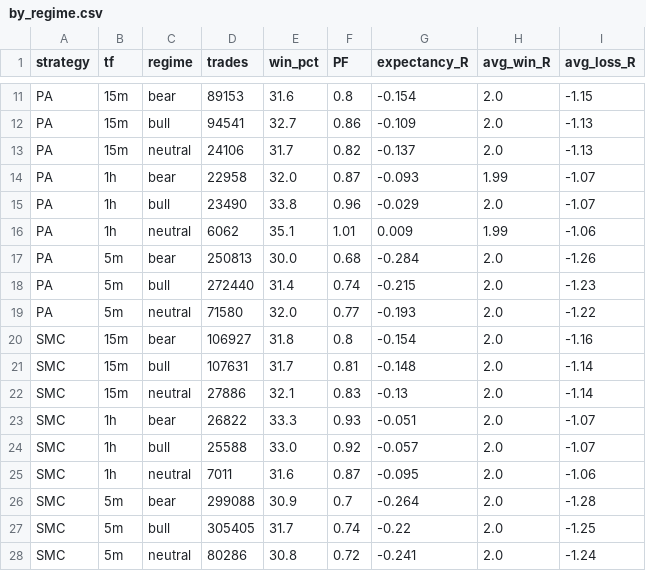
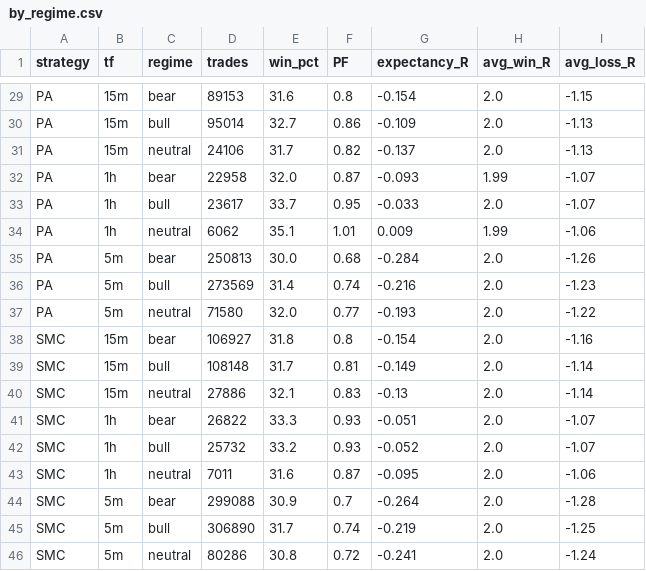
Before and after one commit to aliakbarjafari5820-cloud/trend-backtest, a CSV file: results/by_regime.csv, drawn as a sheet; only a part is shown, gaps mark what is left out; addresses are those after the commit; the diff covers the shown part only; the diff names each change by its address in the sheet, - before the commit and + after, or states it on an @@ line.

```diff
--- a/results/by_regime.csv
+++ b/results/by_regime.csv
-D30 (trades): 94541
+D30 (trades): 95014
-D33 (trades): 23490
+D33 (trades): 23617
-E33 (win_pct): 33.8
+E33 (win_pct): 33.7
-F33 (PF): 0.96
+F33 (PF): 0.95
-G33 (expectancy_R): -0.029
+G33 (expectancy_R): -0.033
-D36 (trades): 272440
+D36 (trades): 273569
-G36 (expectancy_R): -0.215
+G36 (expectancy_R): -0.216
-D39 (trades): 107631
+D39 (trades): 108148
-G39 (expectancy_R): -0.148
+G39 (expectancy_R): -0.149
-D42 (trades): 25588
+D42 (trades): 25732
-E42 (win_pct): 33.0
+E42 (win_pct): 33.2
-F42 (PF): 0.92
+F42 (PF): 0.93
-G42 (expectancy_R): -0.057
+G42 (expectancy_R): -0.052
-D45 (trades): 305405
+D45 (trades): 306890
-G45 (expectancy_R): -0.22
+G45 (expectancy_R): -0.219
```
Also changed, not shown: 18 added rows and 8 edited cells elsewhere in this file, results/by_setup.csv, results/by_tf/summary_15m.csv, 12 other files.
